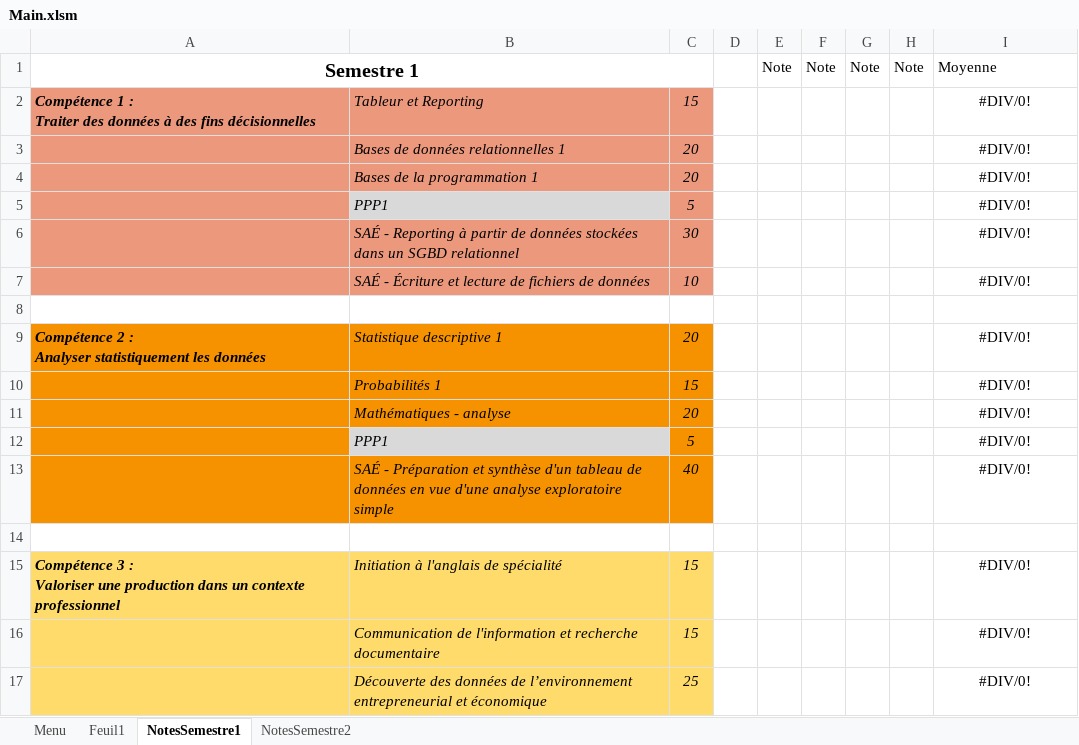
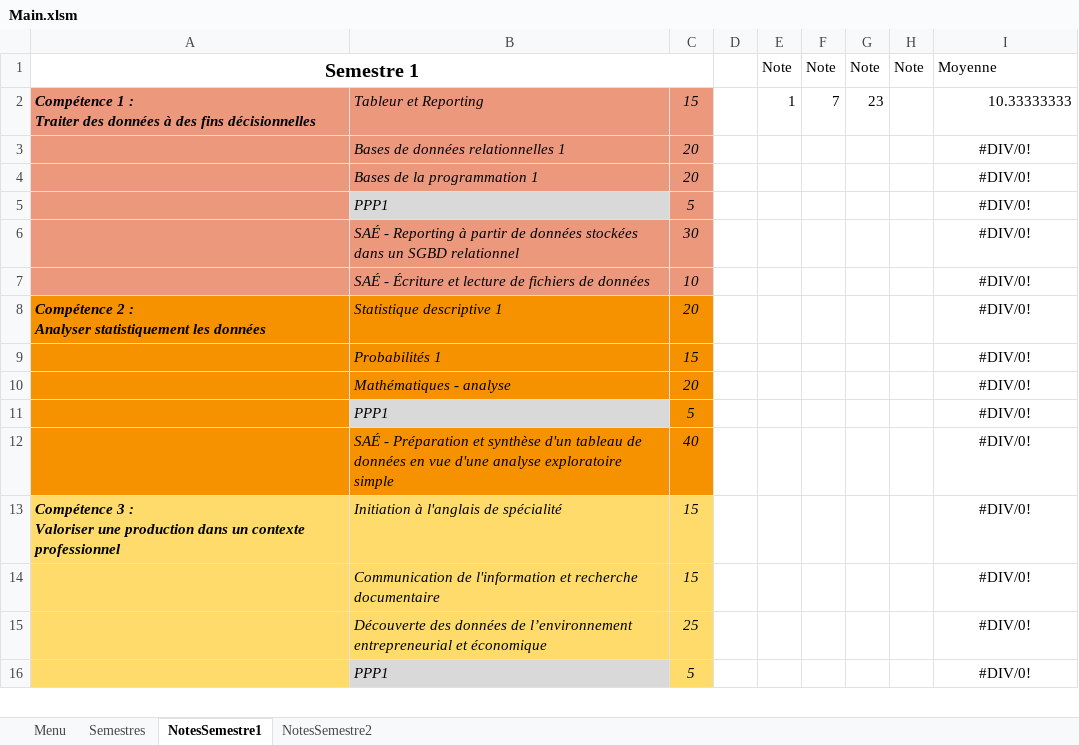
Before and after one commit to Nat2ume/Projet-Universitaire-Creation-Reporting, an Excel workbook: Main.xlsm, sheet NotesSemestre1, drawn as a sheet; only a part is shown; the shorter side is filled out with more unchanged rows; values as stored, in another font and other column widths than the file's, no borders; the diff names each change by its address in the sheet, - before the commit and + after, or states it on an @@ line.

```diff
--- a/Main.xlsm (sheet NotesSemestre1)
+++ b/Main.xlsm (sheet NotesSemestre1)
-sheet tab: Feuil1
+sheet tab: Semestres
-E2: (empty)
+E2: 1
-F2: (empty)
+F2: 7
-G2: (empty)
+G2: 23
-I2: #DIV/0!
+I2: 10.33333333
-I2 alignment: center
+I2 alignment: right
-row 8: (empty)
-row 14: (empty)
```
Also changed, not shown: sheet Semestres, sheet NotesSemestre2, formulas that keep their value, charts or pictures, 1 other file.
